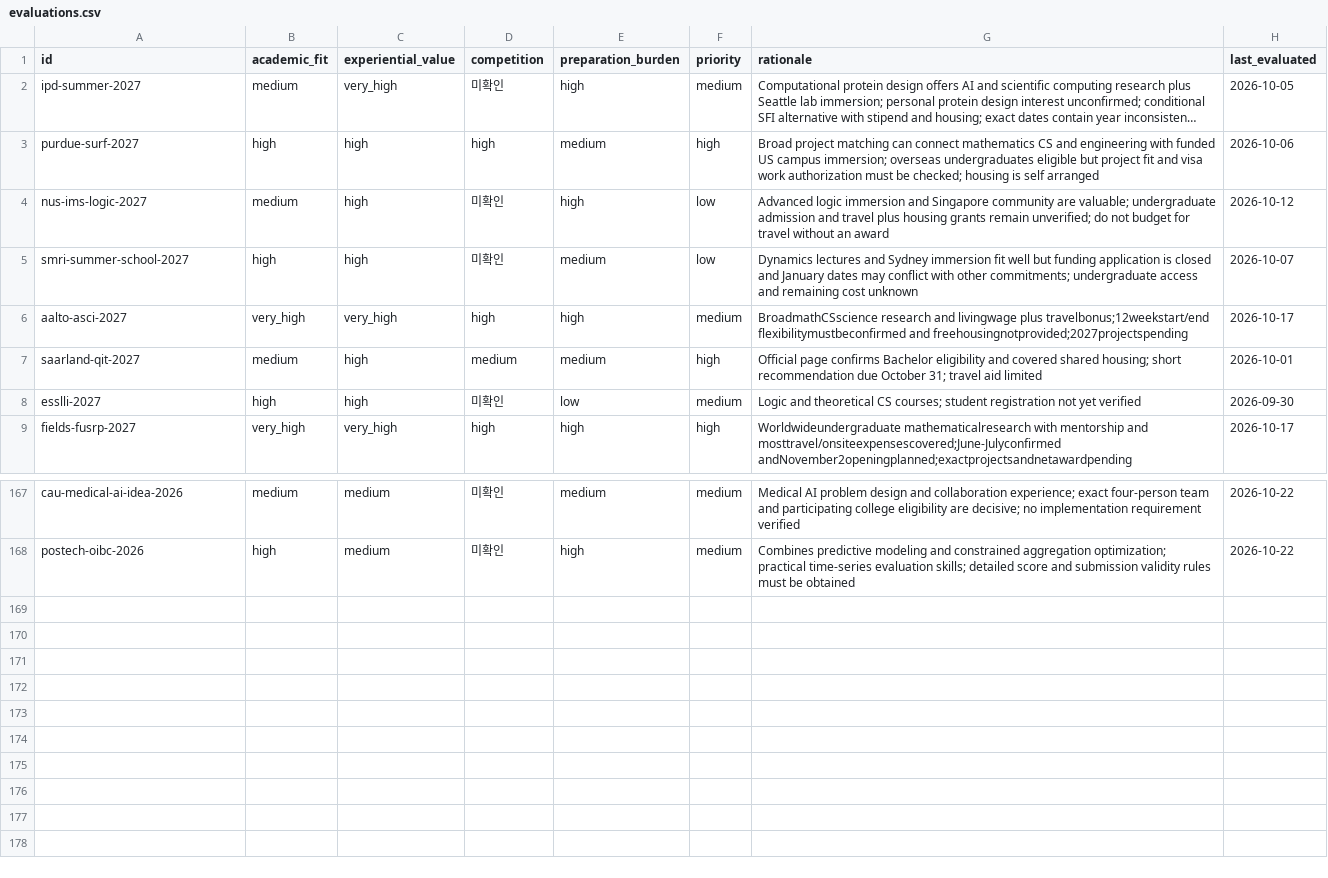
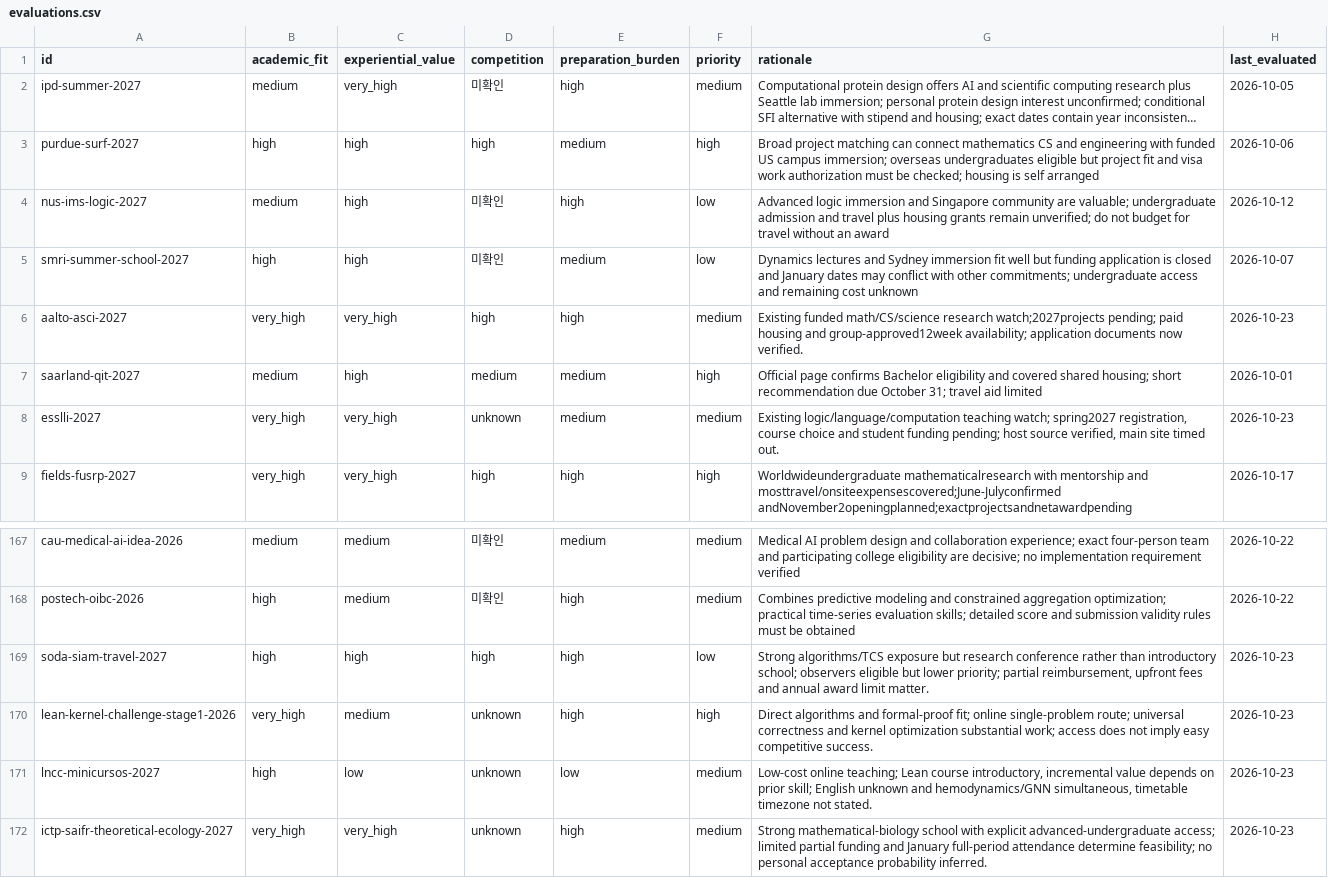
Before and after one commit to ktasha45/radar, a CSV file: data/evaluations.csv, drawn as a sheet; only a part is shown, gaps mark what is left out; long unchanged cells end in ….

```diff
--- a/data/evaluations.csv
+++ b/data/evaluations.csv
@@ -5,5 +5,5 @@ nus-ims-logic-2027,medium,high,미확인,high,low,Advanced logic immersion and S
 smri-summer-school-2027,high,high,미확인,medium,low,Dynamics lectures and Sydney immersion fit well but funding application is closed and January dates may conflict with other commitments; undergraduate access and remaining cost unknown,2026-10-07
-aalto-asci-2027,very_high,very_high,high,high,medium,BroadmathCSscience research and livingwage plus travelbonus;12weekstart/end flexibilitymustbeconfirmed and freehousingnotprovided;2027projectspending,2026-10-17
+aalto-asci-2027,very_high,very_high,high,high,medium,Existing funded math/CS/science research watch;2027projects pending; paid housing and group-approved12week availability; application documents now verified.,2026-10-23
 saarland-qit-2027,medium,high,medium,medium,high,Official page confirms Bachelor eligibility and covered shared housing; short recommendation due October 31; travel aid limited,2026-10-01
-esslli-2027,high,high,미확인,low,medium,Logic and theoretical CS courses; student registration not yet verified,2026-09-30
+esslli-2027,very_high,very_high,unknown,medium,medium,"Existing logic/language/computation teaching watch; spring2027 registration, course choice and student funding pending; host source verified, main site timed out.",2026-10-23
 fields-fusrp-2027,very_high,very_high,high,high,high,Worldwideundergraduate mathematicalresearch with mentorship and mosttravel/onsiteexpensescovered;June-Julyconfirmed andNovember2openingplanned;exactprojectsandnetawardpending,2026-10-17
@@ -168 +168,5 @@ cau-medical-ai-idea-2026,medium,medium,미확인,medium,medium,Medical AI proble
 postech-oibc-2026,high,medium,미확인,high,medium,Combines predictive modeling and constrained aggregation optimization; practical time-series evaluation skills; detailed score and submission validity rules must be obtained,2026-10-22
+soda-siam-travel-2027,high,high,high,high,low,"Strong algorithms/TCS exposure but research conference rather than introductory school; observers eligible but lower priority; partial reimbursement, upfront fees and annual award limit matter.",2026-10-23
+lean-kernel-challenge-stage1-2026,very_high,medium,unknown,high,high,Direct algorithms and formal-proof fit; online single-problem route; universal correctness and kernel optimization substantial work; access does not imply easy competitive success.,2026-10-23
+lncc-minicursos-2027,high,low,unknown,low,medium,"Low-cost online teaching; Lean course introductory, incremental value depends on prior skill; English unknown and hemodynamics/GNN simultaneous, timetable timezone not stated.",2026-10-23
+ictp-saifr-theoretical-ecology-2027,very_high,very_high,unknown,high,medium,Strong mathematical-biology school with explicit advanced-undergraduate access; limited partial funding and January full-period attendance determine feasibility; no personal acceptance probability inferred.,2026-10-23
```
Also changed, not shown: data/opportunities.csv, 2 other files.
